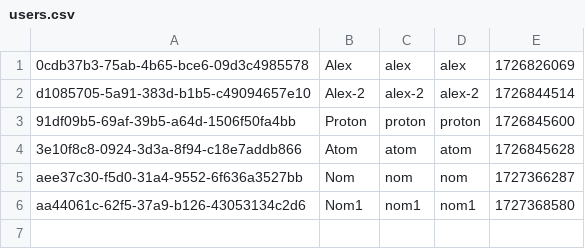
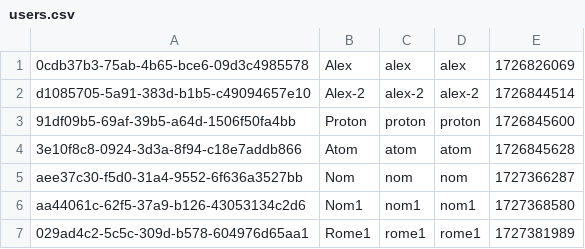
Before and after one commit to simonpirko/insta-clone-tms-c30-onl, a CSV file: src/main/resources/csv/users.csv, drawn as a sheet.

```diff
--- a/src/main/resources/csv/users.csv
+++ b/src/main/resources/csv/users.csv
@@ -6 +6,2 @@ aee37c30-f5d0-31a4-9552-6f636a3527bb;Nom;nom;nom;1727366287;
 aa44061c-62f5-37a9-b126-43053134c2d6;Nom1;nom1;nom1;1727368580;
+029ad4c2-5c5c-309d-b578-604976d65aa1;Rome1;rome1;rome1;1727381989;
```
Also changed, not shown: src/main/resources/csv/posts.csv, 4 other files.
